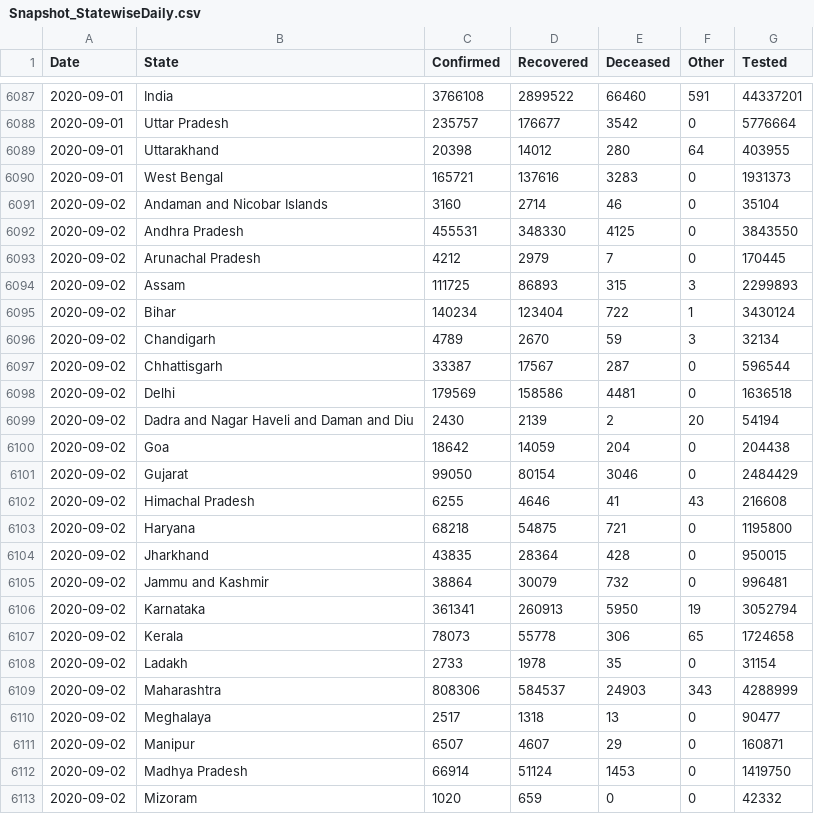
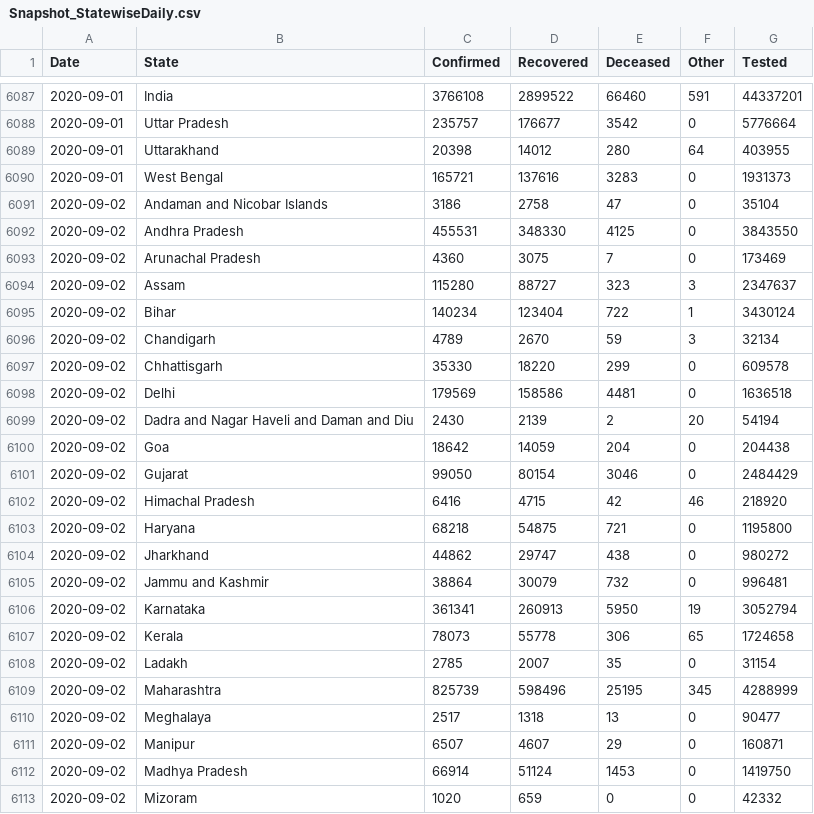
Before and after one commit to jaggoswa/my-fastpages-blog, a CSV file: _notebooks/data/Snapshot_StatewiseDaily.csv, drawn as a sheet; only a part is shown, gaps mark what is left out; the diff covers the shown part only.

```diff
--- a/_notebooks/data/Snapshot_StatewiseDaily.csv
+++ b/_notebooks/data/Snapshot_StatewiseDaily.csv
@@ -6090,9 +6090,9 @@ Date,State,Confirmed,Recovered,Deceased,Other,Tested
 2020-09-01,West Bengal,165721,137616,3283,0,1931373
-2020-09-02,Andaman and Nicobar Islands,3160,2714,46,0,35104
+2020-09-02,Andaman and Nicobar Islands,3186,2758,47,0,35104
 2020-09-02,Andhra Pradesh,455531,348330,4125,0,3843550
-2020-09-02,Arunachal Pradesh,4212,2979,7,0,170445
-2020-09-02,Assam,111725,86893,315,3,2299893
+2020-09-02,Arunachal Pradesh,4360,3075,7,0,173469
+2020-09-02,Assam,115280,88727,323,3,2347637
 2020-09-02,Bihar,140234,123404,722,1,3430124
 2020-09-02,Chandigarh,4789,2670,59,3,32134
-2020-09-02,Chhattisgarh,33387,17567,287,0,596544
+2020-09-02,Chhattisgarh,35330,18220,299,0,609578
 2020-09-02,Delhi,179569,158586,4481,0,1636518
@@ -6101,5 +6101,5 @@ Date,State,Confirmed,Recovered,Deceased,Other,Tested
 2020-09-02,Gujarat,99050,80154,3046,0,2484429
-2020-09-02,Himachal Pradesh,6255,4646,41,43,216608
+2020-09-02,Himachal Pradesh,6416,4715,42,46,218920
 2020-09-02,Haryana,68218,54875,721,0,1195800
-2020-09-02,Jharkhand,43835,28364,428,0,950015
+2020-09-02,Jharkhand,44862,29747,438,0,980272
 2020-09-02,Jammu and Kashmir,38864,30079,732,0,996481
@@ -6107,4 +6107,4 @@ Date,State,Confirmed,Recovered,Deceased,Other,Tested
 2020-09-02,Kerala,78073,55778,306,65,1724658
-2020-09-02,Ladakh,2733,1978,35,0,31154
-2020-09-02,Maharashtra,808306,584537,24903,343,4288999
+2020-09-02,Ladakh,2785,2007,35,0,31154
+2020-09-02,Maharashtra,825739,598496,25195,345,4288999
 2020-09-02,Meghalaya,2517,1318,13,0,90477
```
Also changed, not shown: 9 edited cells elsewhere in this file.
